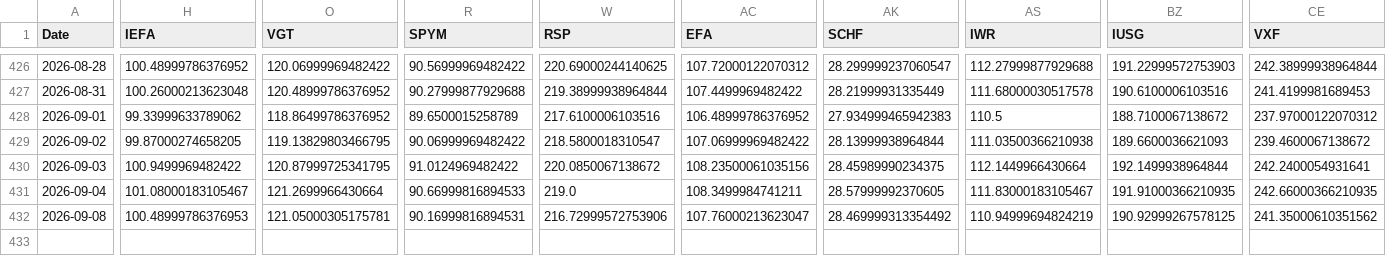
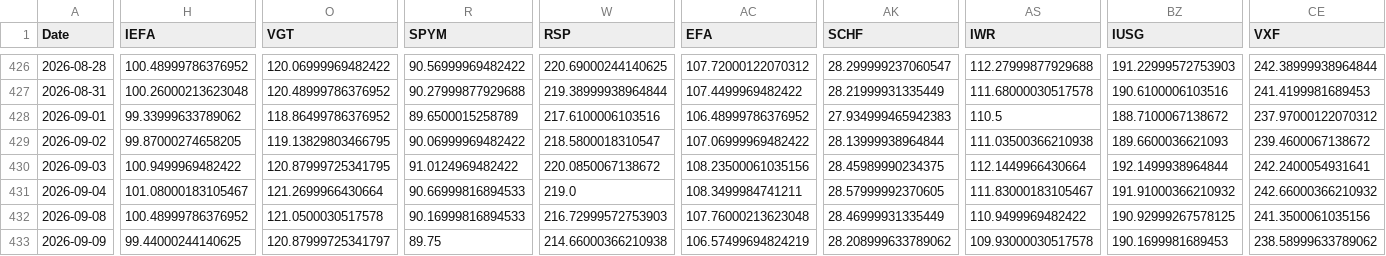
Before and after one commit to chordiaprovit/smart_portfolio_bot_local_ai, a CSV file: data/etf_prices_converted.csv, drawn as a sheet; only a part is shown, gaps mark what is left out; rows hold the shown columns only; the diff covers the shown part only; the diff names each change by its address in the sheet, - before the commit and + after, or states it on an @@ line.

```diff
--- a/data/etf_prices_converted.csv
+++ b/data/etf_prices_converted.csv
-BZ431 (IUSG): 191.91000366210935
+BZ431 (IUSG): 191.91000366210932
-CE431 (VXF): 242.66000366210935
+CE431 (VXF): 242.66000366210932
-H432 (IEFA): 100.48999786376953
+H432 (IEFA): 100.48999786376952
-O432 (VGT): 121.05000305175781
+O432 (VGT): 121.0500030517578
-R432 (SPYM): 90.16999816894531
+R432 (SPYM): 90.16999816894533
-W432 (RSP): 216.72999572753906
+W432 (RSP): 216.72999572753903
-AC432 (EFA): 107.76000213623047
+AC432 (EFA): 107.76000213623048
-AK432 (SCHF): 28.469999313354492
+AK432 (SCHF): 28.46999931335449
-AS432 (IWR): 110.94999694824219
+AS432 (IWR): 110.9499969482422
-CE432 (VXF): 241.35000610351562
+CE432 (VXF): 241.3500061035156
+row 433: 2026-09-09 | 99.44000244140625 | 120.87999725341797 | 89.75 | 214.66000366210938 | 106.57499694824219 | 28.208999633789062 | 109.93000030517578 | 190.1699981689453 | 238.58999633789062
```
Also changed, not shown: 7 edited cells elsewhere in this file.
